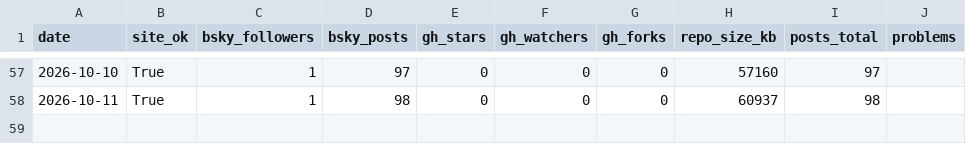
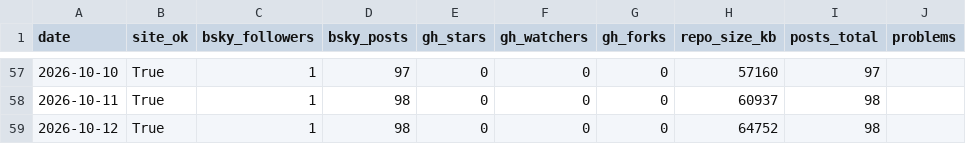
Before and after one commit to estrada-josh/attention, a CSV file: audiences/oddsdrift/data/metrics.csv, drawn as a sheet; only a part is shown, gaps mark what is left out; the diff names each change by its address in the sheet, - before the commit and + after, or states it on an @@ line.

```diff
--- a/audiences/oddsdrift/data/metrics.csv
+++ b/audiences/oddsdrift/data/metrics.csv
+row 59: 2026-10-12 | True | 1 | 98 | 0 | 0 | 0 | 64752 | 98
```
Also changed, not shown: 1 other file.
